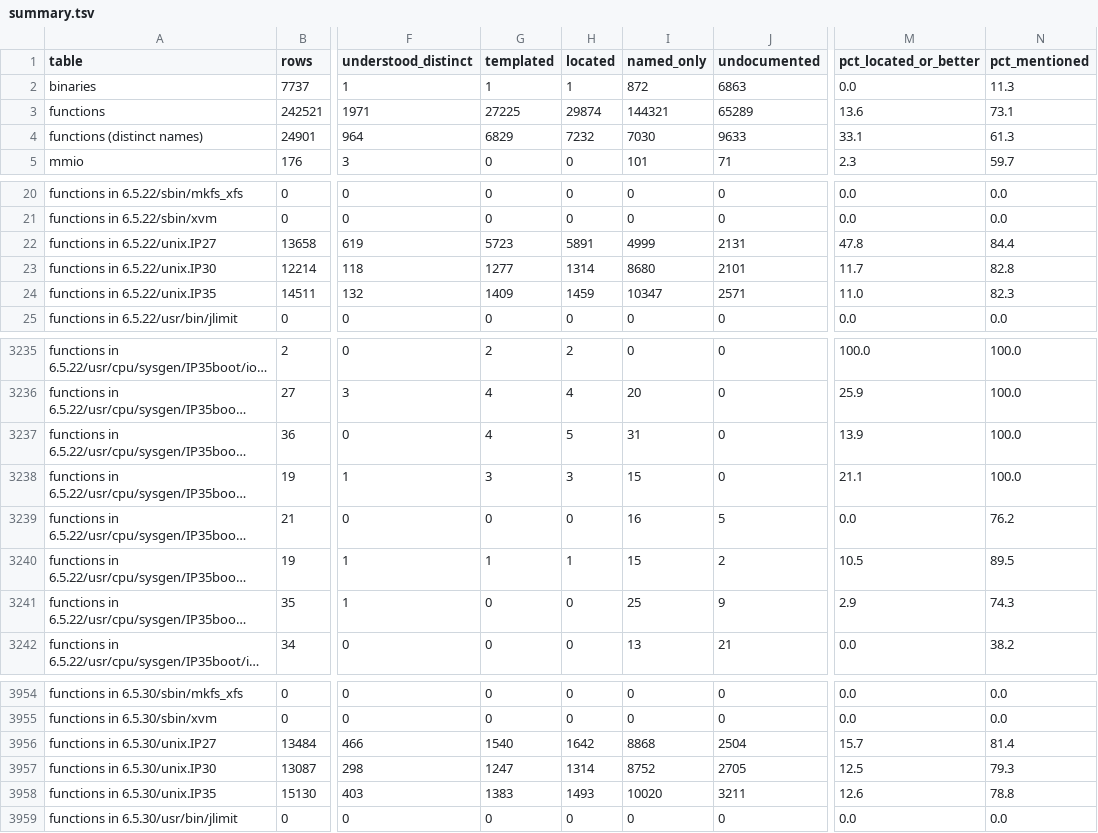
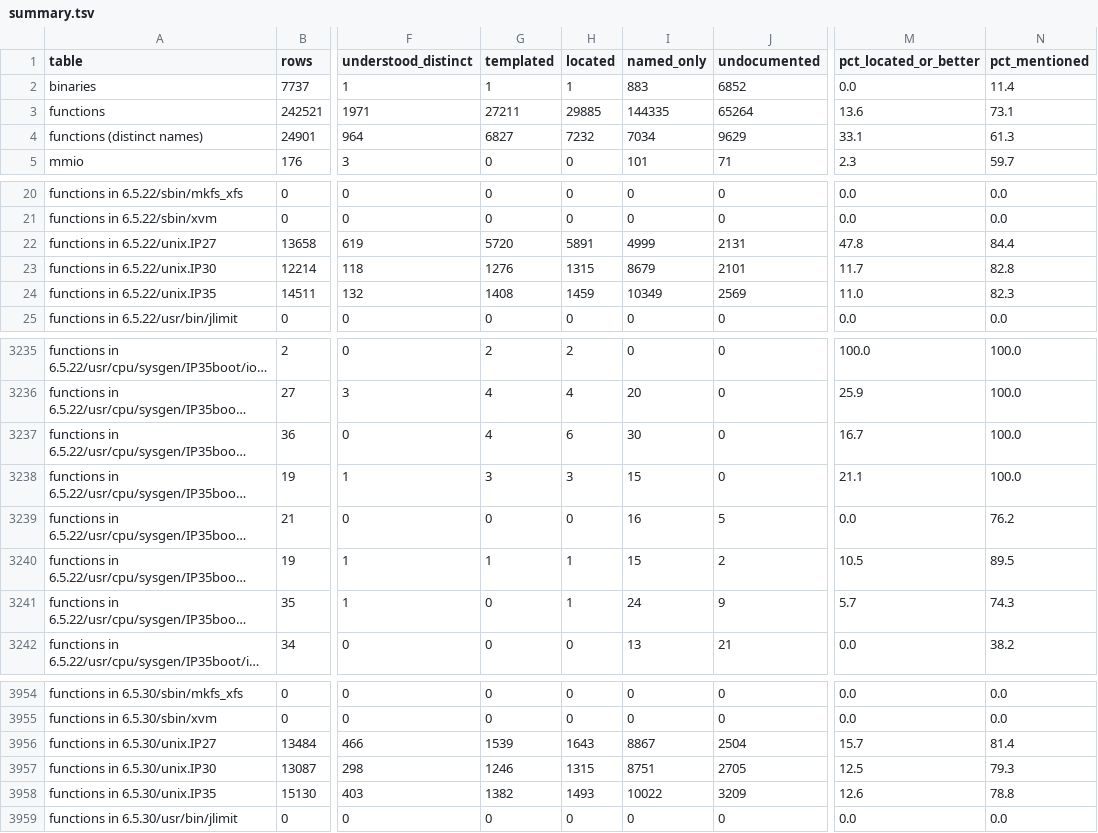
Before and after one commit to jamesbraid/kudzu, a TSV file: generated/inventory/summary.tsv, drawn as a sheet; only a part is shown, gaps mark what is left out; long unchanged cells end in …; the diff covers the shown part only; the diff names each change by its address in the sheet, - before the commit and + after, or states it on an @@ line.

```diff
--- a/generated/inventory/summary.tsv
+++ b/generated/inventory/summary.tsv
-I2 (named_only): 872
+I2 (named_only): 883
-J2 (undocumented): 6863
+J2 (undocumented): 6852
-N2 (pct_mentioned): 11.3
+N2 (pct_mentioned): 11.4
-G3 (templated): 27225
+G3 (templated): 27211
-H3 (located): 29874
+H3 (located): 29885
-I3 (named_only): 144321
+I3 (named_only): 144335
-J3 (undocumented): 65289
+J3 (undocumented): 65264
-G4 (templated): 6829
+G4 (templated): 6827
-I4 (named_only): 7030
+I4 (named_only): 7034
-J4 (undocumented): 9633
+J4 (undocumented): 9629
-G22 (templated): 5723
+G22 (templated): 5720
-G23 (templated): 1277
+G23 (templated): 1276
-H23 (located): 1314
+H23 (located): 1315
-I23 (named_only): 8680
+I23 (named_only): 8679
-G24 (templated): 1409
+G24 (templated): 1408
-I24 (named_only): 10347
+I24 (named_only): 10349
-J24 (undocumented): 2571
+J24 (undocumented): 2569
-H3237 (located): 5
+H3237 (located): 6
-I3237 (named_only): 31
+I3237 (named_only): 30
-M3237 (pct_located_or_better): 13.9
+M3237 (pct_located_or_better): 16.7
-H3241 (located): 0
+H3241 (located): 1
-I3241 (named_only): 25
+I3241 (named_only): 24
-M3241 (pct_located_or_better): 2.9
+M3241 (pct_located_or_better): 5.7
-G3956 (templated): 1540
+G3956 (templated): 1539
-H3956 (located): 1642
+H3956 (located): 1643
-I3956 (named_only): 8868
+I3956 (named_only): 8867
-G3957 (templated): 1247
+G3957 (templated): 1246
-H3957 (located): 1314
+H3957 (located): 1315
-I3957 (named_only): 8752
+I3957 (named_only): 8751
-G3958 (templated): 1383
+G3958 (templated): 1382
-I3958 (named_only): 10020
+I3958 (named_only): 10022
-J3958 (undocumented): 3211
+J3958 (undocumented): 3209
```
Also changed, not shown: 83 edited cells elsewhere in this file, generated/inventory/ioctls.tsv, generated/inventory/mmio.tsv, 7 other files.
